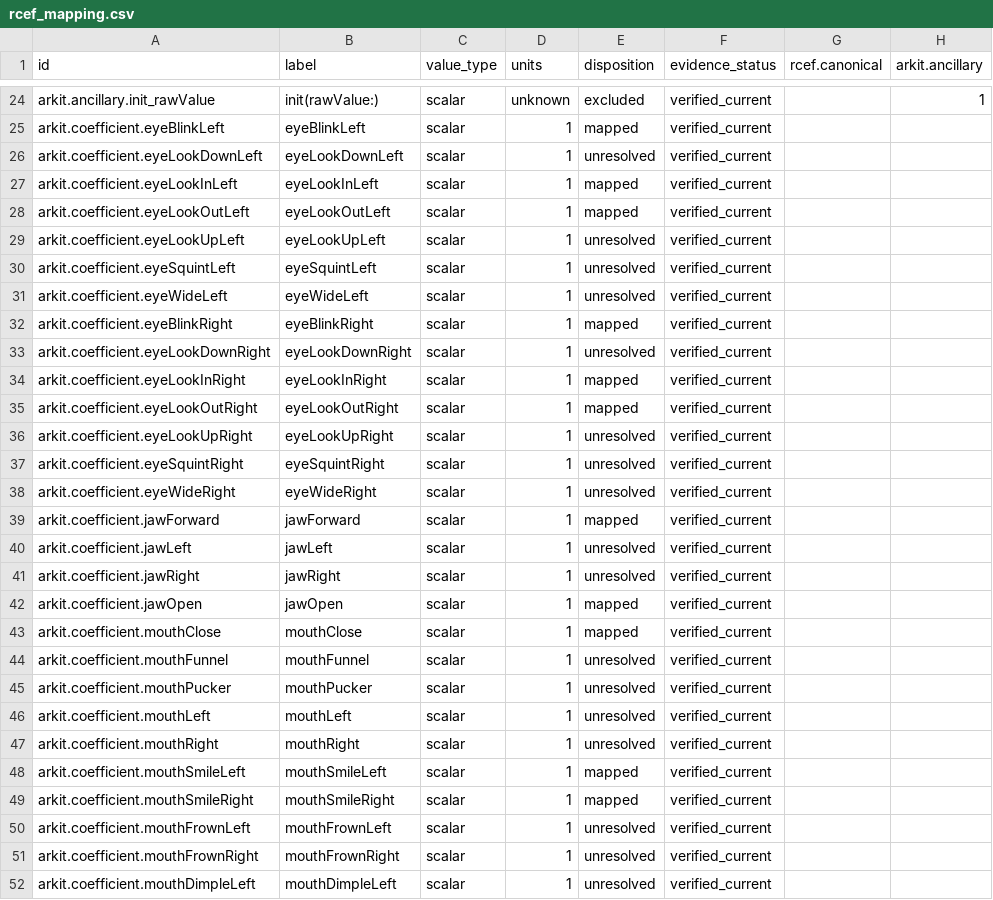
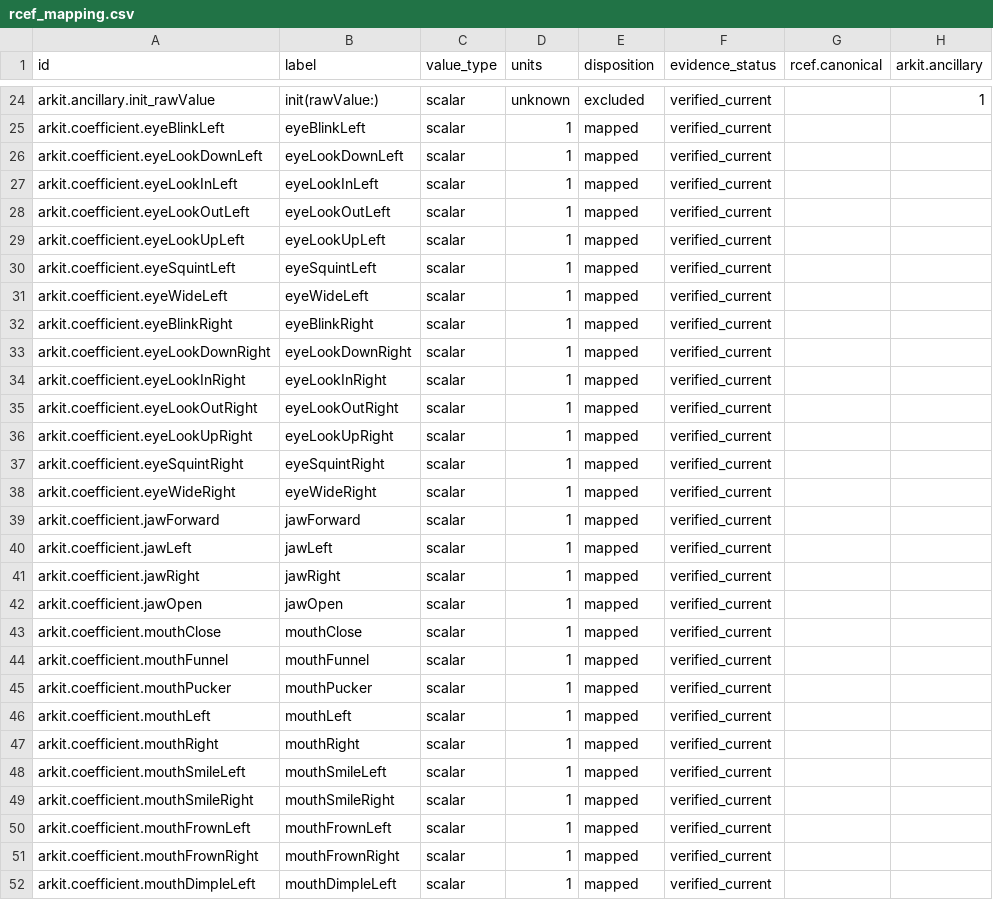
Before and after one commit to MetaverseStandards/RCEF, a CSV file: generated/rcef_mapping.csv, drawn as a sheet; only a part is shown, gaps mark what is left out; the diff covers the shown part only; the diff names each change by its address in the sheet, - before the commit and + after, or states it on an @@ line.

```diff
--- a/generated/rcef_mapping.csv
+++ b/generated/rcef_mapping.csv
-E26 (disposition): unresolved
+E26 (disposition): mapped
-E29:E31 (disposition): unresolved
+E29:E31 (disposition): mapped
-E33 (disposition): unresolved
+E33 (disposition): mapped
-E36:E38 (disposition): unresolved
+E36:E38 (disposition): mapped
-E40:E41 (disposition): unresolved
+E40:E41 (disposition): mapped
-E44:E47 (disposition): unresolved
+E44:E47 (disposition): mapped
-E50:E52 (disposition): unresolved
+E50:E52 (disposition): mapped
```
Also changed, not shown: 56 edited cells elsewhere in this file, 28 other files.
